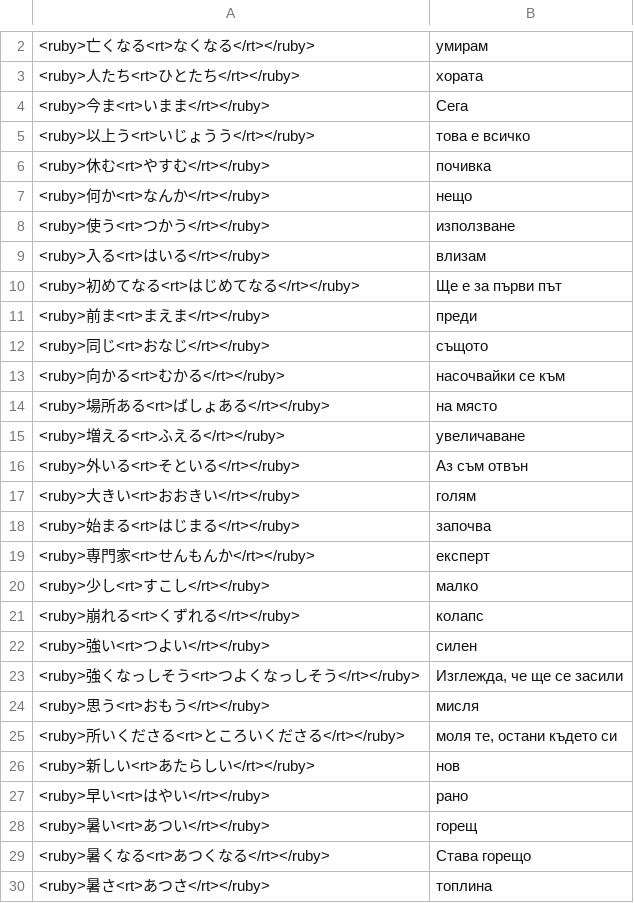
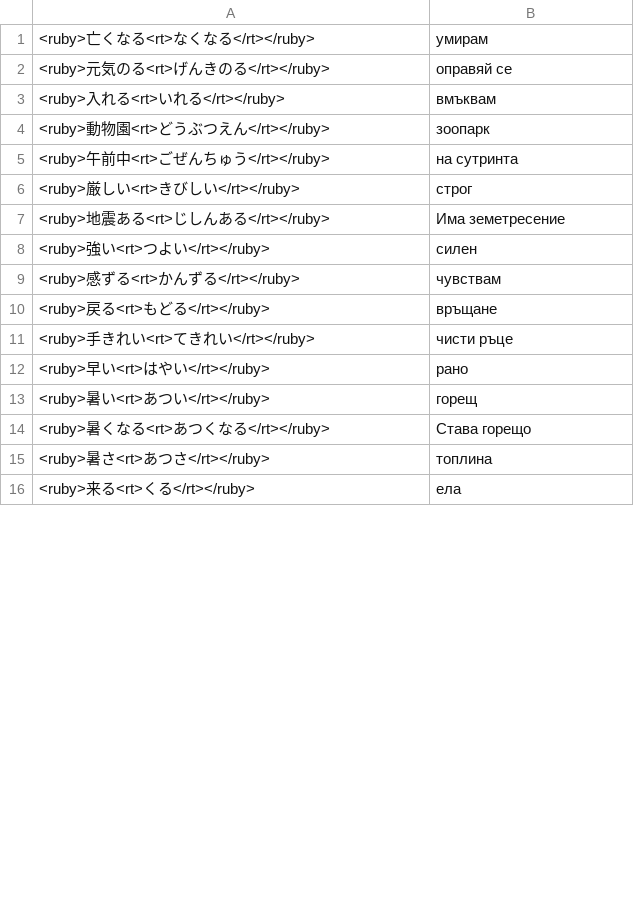
Before and after one commit to vebaev/NHK, a TSV file: docs/anki_cards_bg.tsv, drawn as a sheet; only a part is shown, gaps mark what is left out; the shorter side is filled out with more unchanged rows; the diff covers the shown part only.

```diff
--- a/docs/anki_cards_bg.tsv
+++ b/docs/anki_cards_bg.tsv
@@ -2,26 +1,12 @@
 <ruby>亡くなる<rt>なくなる</rt></ruby>	умирам
-<ruby>人たち<rt>ひとたち</rt></ruby>	хората
-<ruby>今ま<rt>いまま</rt></ruby>	Сега
-<ruby>以上う<rt>いじょうう</rt></ruby>	това е всичко
-<ruby>休む<rt>やすむ</rt></ruby>	почивка
-<ruby>何か<rt>なんか</rt></ruby>	нещо
-<ruby>使う<rt>つかう</rt></ruby>	използване
-<ruby>入る<rt>はいる</rt></ruby>	влизам
-<ruby>初めてなる<rt>はじめてなる</rt></ruby>	Ще е за първи път
-<ruby>前ま<rt>まえま</rt></ruby>	преди
-<ruby>同じ<rt>おなじ</rt></ruby>	същото
-<ruby>向かる<rt>むかる</rt></ruby>	насочвайки се към
-<ruby>場所ある<rt>ばしょある</rt></ruby>	на място
-<ruby>増える<rt>ふえる</rt></ruby>	увеличаване
-<ruby>外いる<rt>そといる</rt></ruby>	Аз съм отвън
-<ruby>大きい<rt>おおきい</rt></ruby>	голям
-<ruby>始まる<rt>はじまる</rt></ruby>	започва
-<ruby>専門家<rt>せんもんか</rt></ruby>	експерт
-<ruby>少し<rt>すこし</rt></ruby>	малко
-<ruby>崩れる<rt>くずれる</rt></ruby>	колапс
+<ruby>元気のる<rt>げんきのる</rt></ruby>	оправяй се
+<ruby>入れる<rt>いれる</rt></ruby>	вмъквам
+<ruby>動物園<rt>どうぶつえん</rt></ruby>	зоопарк
+<ruby>午前中<rt>ごぜんちゅう</rt></ruby>	на сутринта
+<ruby>厳しい<rt>きびしい</rt></ruby>	строг
+<ruby>地震ある<rt>じしんある</rt></ruby>	Има земетресение
 <ruby>強い<rt>つよい</rt></ruby>	силен
-<ruby>強くなっしそう<rt>つよくなっしそう</rt></ruby>	Изглежда, че ще се засили
-<ruby>思う<rt>おもう</rt></ruby>	мисля
-<ruby>所いくださる<rt>ところいくださる</rt></ruby>	моля те, остани където си
-<ruby>新しい<rt>あたらしい</rt></ruby>	нов
+<ruby>感ずる<rt>かんずる</rt></ruby>	чувствам
+<ruby>戻る<rt>もどる</rt></ruby>	връщане
+<ruby>手きれい<rt>てきれい</rt></ruby>	чисти ръце
 <ruby>早い<rt>はやい</rt></ruby>	рано
```
Also changed, not shown: 28 added rows, 22 removed rows and 1 edited cell elsewhere in this file, 16 other files.
